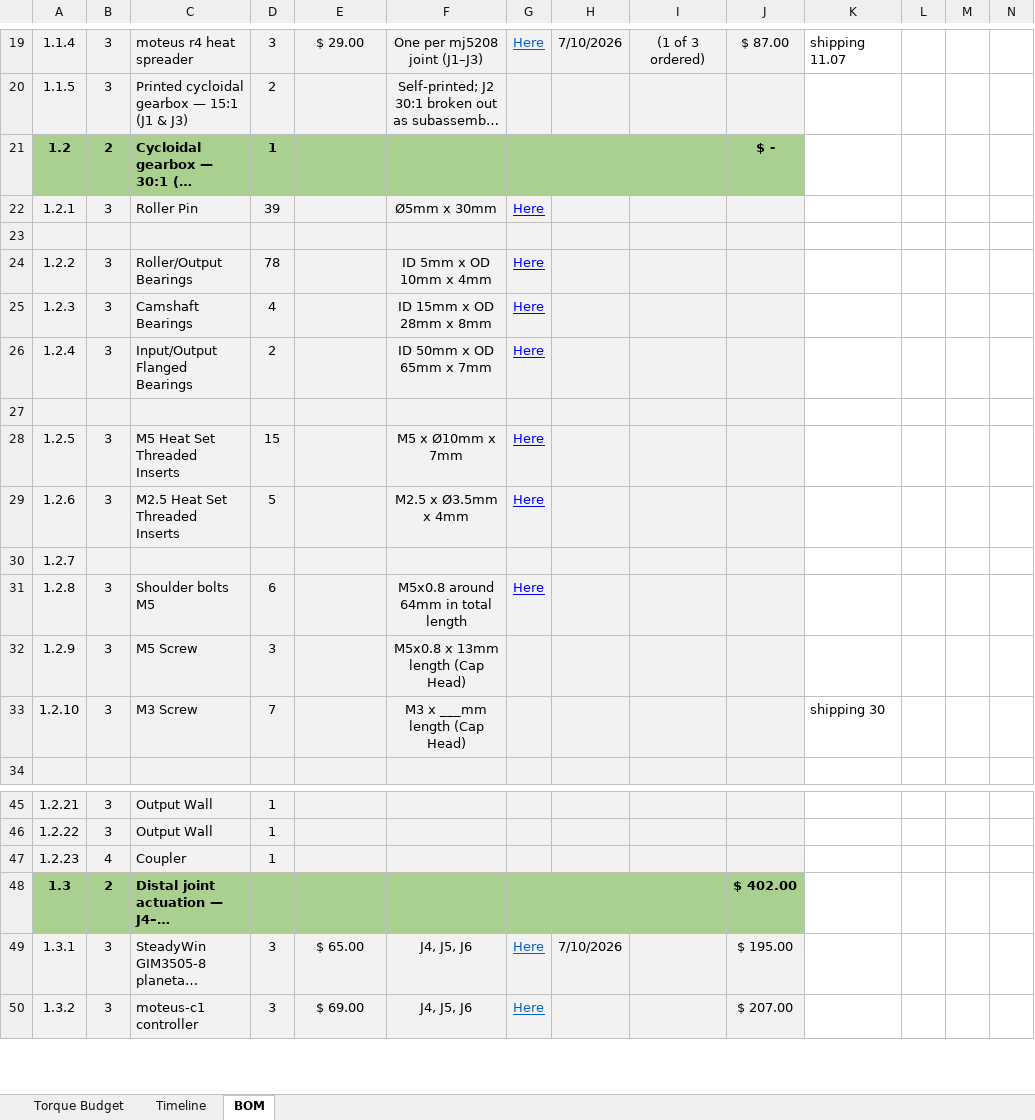
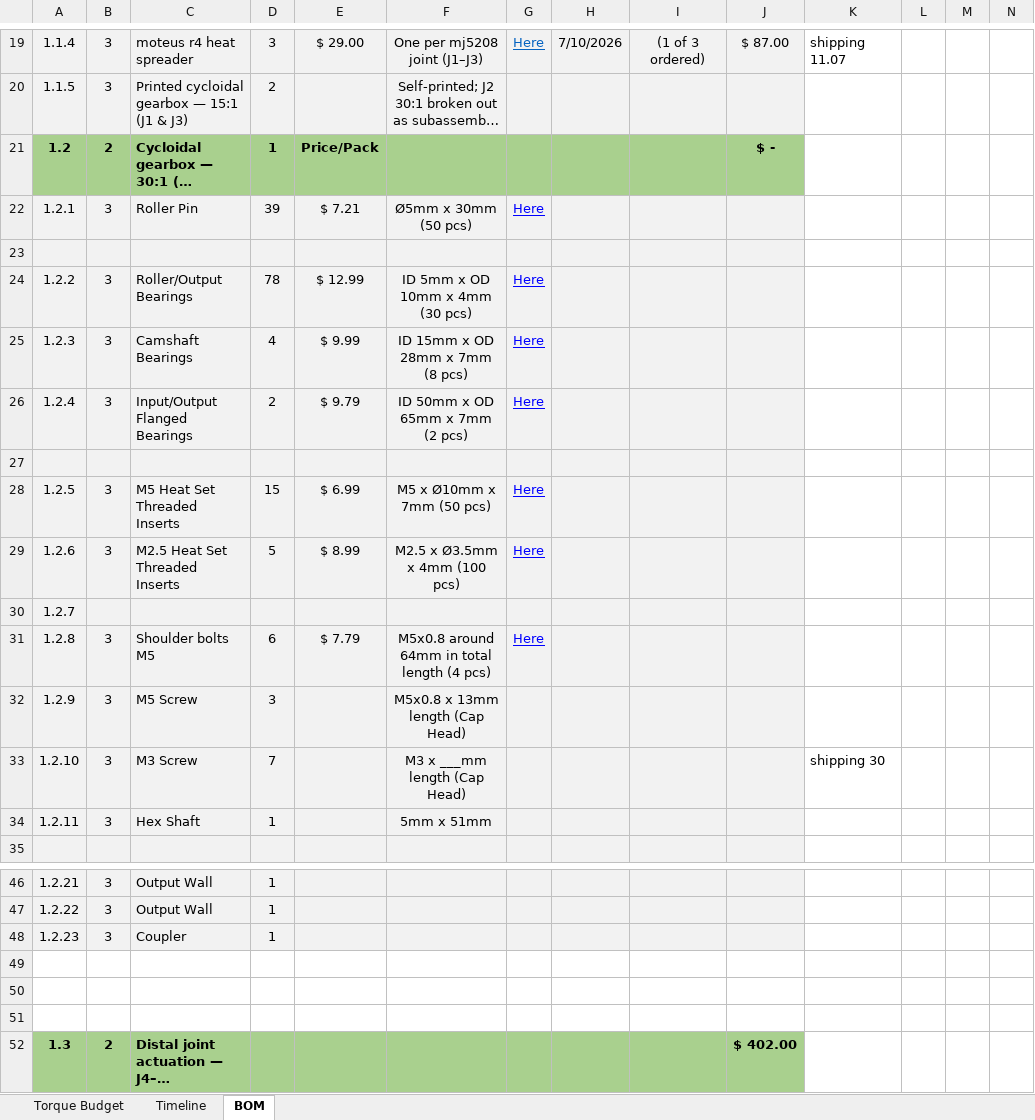
Before and after one commit to ericjhoh/6-DOF-Arm, an Excel workbook: 6-DOF-Arm.xlsx, sheet BOM, drawn as a sheet; only a part is shown, gaps mark what is left out; the shorter side is filled out with more unchanged rows; long unchanged cells end in …; values as stored, in another font and other column widths than the file's, no borders; addresses are those after the commit; the diff names each change by its address in the sheet, - before the commit and + after, or states it on an @@ line.

```diff
--- a/6-DOF-Arm.xlsx (sheet BOM)
+++ b/6-DOF-Arm.xlsx (sheet BOM)
-E21: (empty)
+E21: Price/Pack
-E22: (empty)
+E22: $ 7.21
-F22: Ø5mm x 30mm
+F22: Ø5mm x 30mm (50 pcs)
-E24: (empty)
+E24: $ 12.99
-F24: ID 5mm x OD 10mm x 4mm
+F24: ID 5mm x OD 10mm x 4mm (30 pcs)
-E25: (empty)
+E25: $ 9.99
-F25: ID 15mm x OD 28mm x 8mm
+F25: ID 15mm x OD 28mm x 7mm (8 pcs)
-E26: (empty)
+E26: $ 9.79
-F26: ID 50mm x OD 65mm x 7mm
+F26: ID 50mm x OD 65mm x 7mm (2 pcs)
-E28: (empty)
+E28: $ 6.99
-F28: M5 x Ø10mm x 7mm
+F28: M5 x Ø10mm x 7mm (50 pcs)
-E29: (empty)
+E29: $ 8.99
-F29: M2.5 x Ø3.5mm x 4mm
+F29: M2.5 x Ø3.5mm x 4mm (100 pcs)
-E31: (empty)
+E31: $ 7.79
-F31: M5x0.8 around 64mm in total length
+F31: M5x0.8 around 64mm in total length (4 pcs)
+row 34: 1.2.11 | 3 | Hex Shaft | 1 |  | 5mm x 51mm
-B48: 4
+B48: 3
+row 49: (empty)
+row 50: (empty)
+row 51: (empty)
```
Also changed, not shown: 12 other files.
